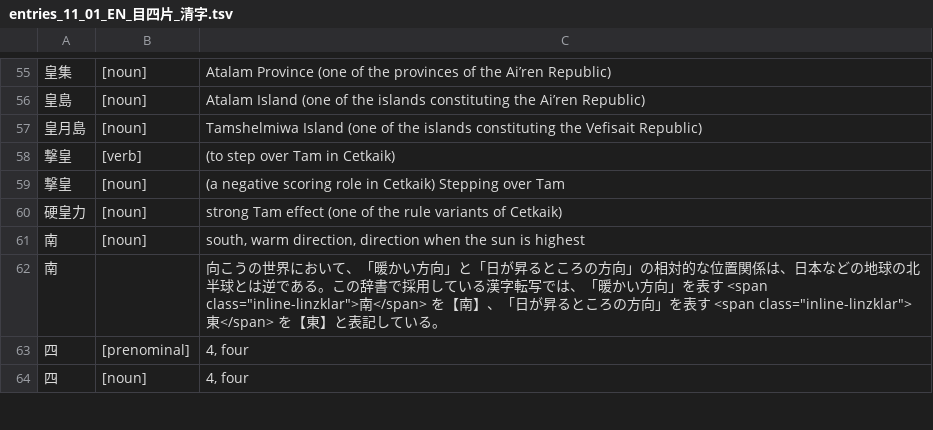
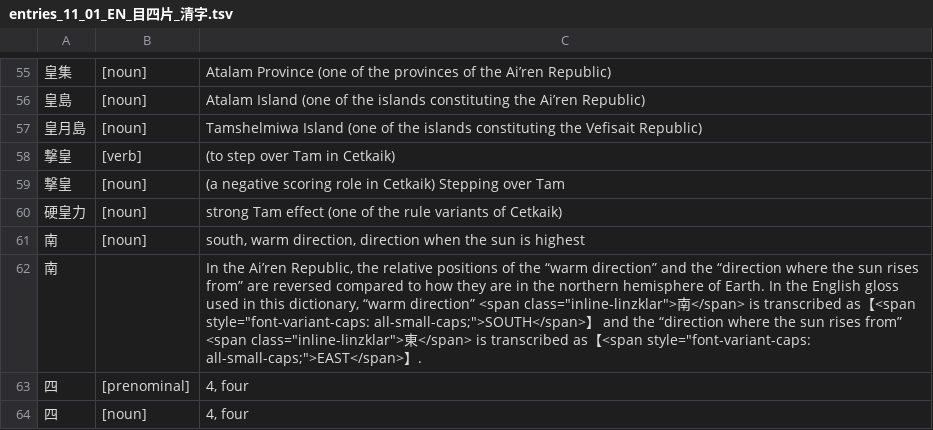
Before and after one commit to sozysozbot/linzklar_and_pmcp_paper_dictionary, a TSV file: entries_11_01_EN_目四片_清字.tsv, drawn as a sheet; only a part is shown, gaps mark what is left out.

```diff
--- a/entries_11_01_EN_目四片_清字.tsv
+++ b/entries_11_01_EN_目四片_清字.tsv
@@ -61,3 +61,3 @@
 南	[noun]	south, warm direction, direction when the sun is highest
-南		向こうの世界において、「暖かい方向」と「日が昇るところの方向」の相対的な位置関係は、日本などの地球の北半球とは逆である。この辞書で採用している漢字転写では、「暖かい方向」を表す <span class="inline-linzklar">南</span> を【南】、「日が昇るところの方向」を表す <span class="inline-linzklar">東</span> を【東】と表記している。
+南		In the Ai’ren Republic, the relative positions of the “warm direction” and the “direction where the sun rises from” are reversed compared to how they are in the northern hemisphere of Earth. In the English gloss used in this dictionary, “warm direction” <span class="inline-linzklar">南</span> is transcribed as【<span style="font-variant-caps: all-small-caps;">SOUTH</span>】 and the “direction where the sun rises from” <span class="inline-linzklar">東</span> is transcribed as【<span style="font-variant-caps: all-small-caps;">EAST</span>】.
 四	[prenominal]	4, four
```
Also changed, not shown: 2 other files.
